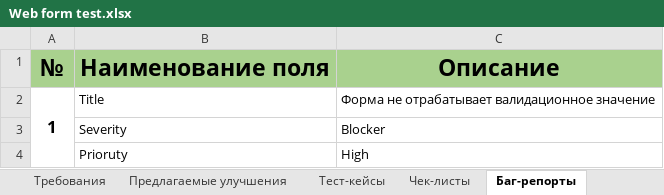
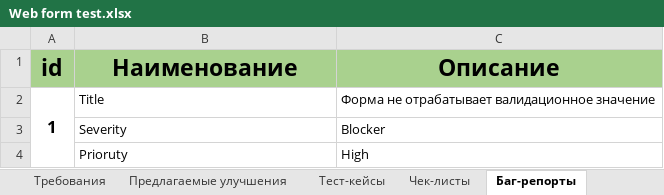
Before and after one commit to VladislavVoronin/Ksendzov_group_27, an Excel workbook: Web form testing/Web form test.xlsx, sheet Баг-репорты, drawn as a sheet; only a part is shown; values as stored, in another font and other column widths than the file's, no borders; removed rows and columns are numbered as before the commit, all else as after; the diff covers the shown part only; the diff names each change by its address in the sheet, - before the commit and + after, or states it on an @@ line.

```diff
--- a/Web form testing/Web form test.xlsx (sheet Баг-репорты)
+++ b/Web form testing/Web form test.xlsx (sheet Баг-репорты)
-row 1: № | Наименование поля | Описание
+row 1: id | Наименование | Описание
```
Also changed, not shown: 57 added rows elsewhere in this sheet, sheet Чек-листы, sheet Предлагаемые улучшения.
